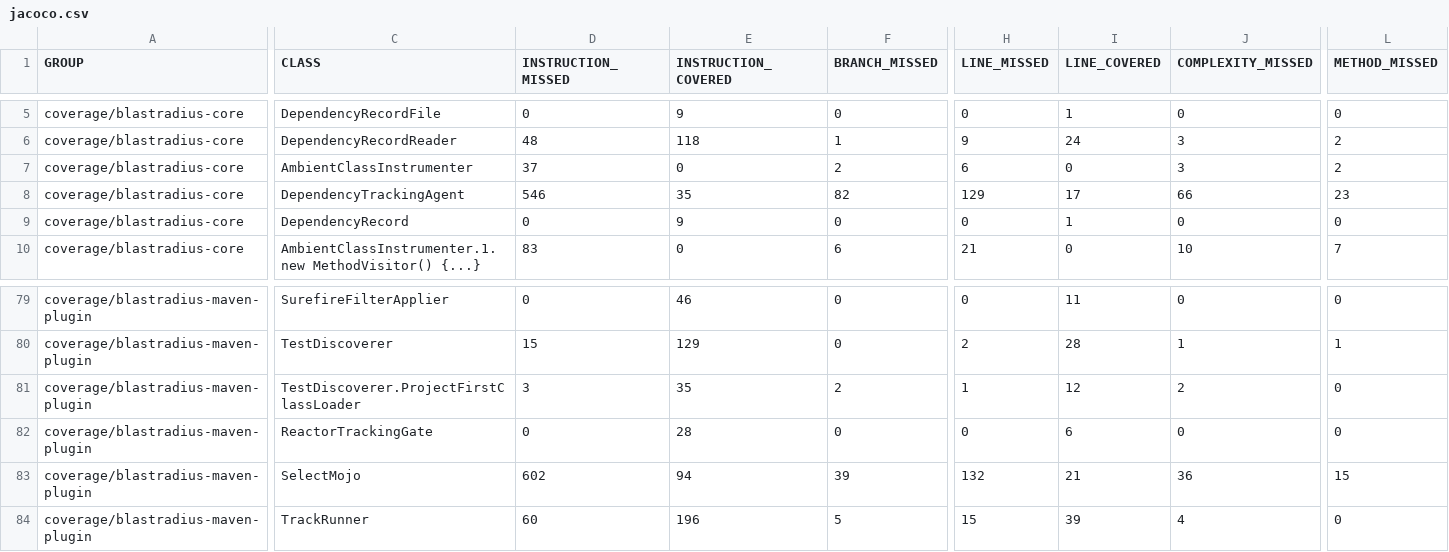
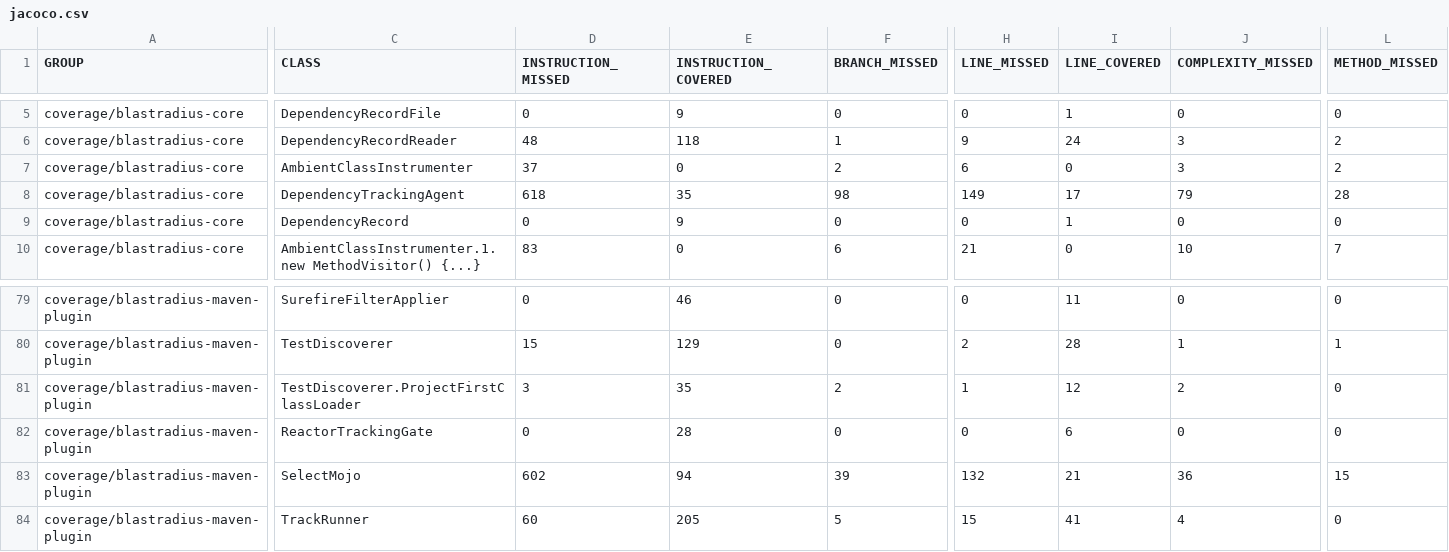
Before and after one commit to baokhang83/blastradius, a CSV file: jacoco.csv, drawn as a sheet; only a part is shown, gaps mark what is left out; the diff names each change by its address in the sheet, - before the commit and + after, or states it on an @@ line.

```diff
--- a/jacoco.csv
+++ b/jacoco.csv
-D8 (INSTRUCTION_MISSED): 546
+D8 (INSTRUCTION_MISSED): 618
-F8 (BRANCH_MISSED): 82
+F8 (BRANCH_MISSED): 98
-H8 (LINE_MISSED): 129
+H8 (LINE_MISSED): 149
-J8 (COMPLEXITY_MISSED): 66
+J8 (COMPLEXITY_MISSED): 79
-L8 (METHOD_MISSED): 23
+L8 (METHOD_MISSED): 28
-E84 (INSTRUCTION_COVERED): 196
+E84 (INSTRUCTION_COVERED): 205
-I84 (LINE_COVERED): 39
+I84 (LINE_COVERED): 41
```
Also changed, not shown: 13 other files.
